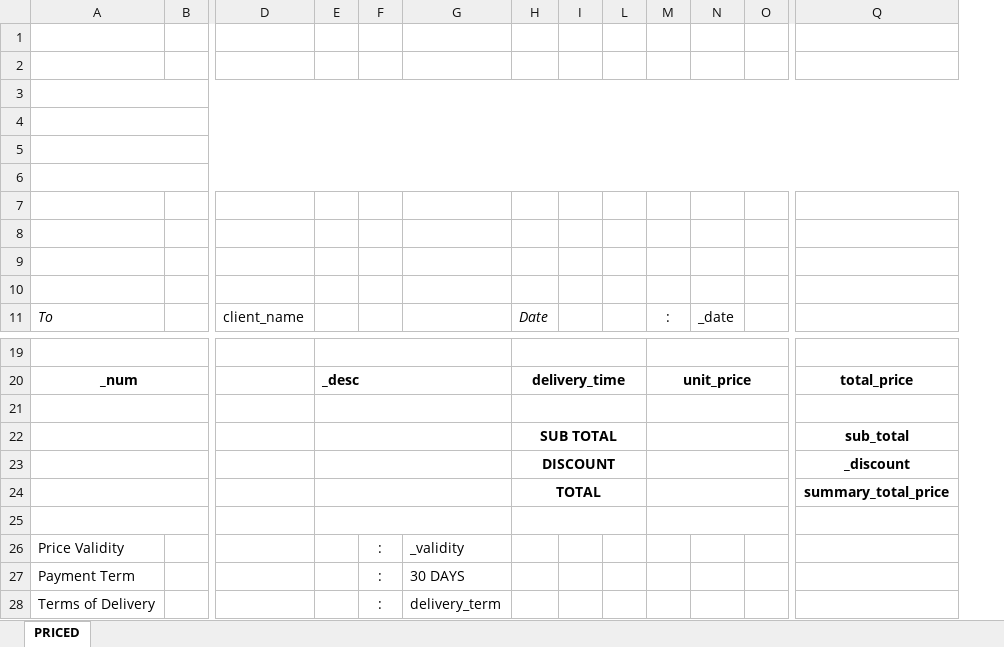
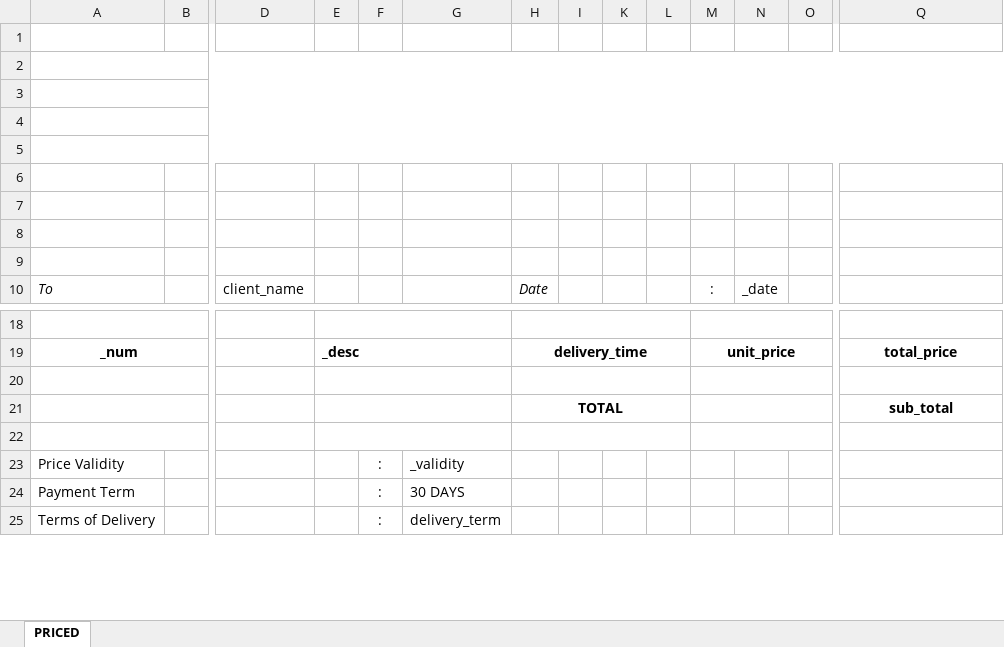
Before and after one commit to Muzhahir/RFQ-Generator-Beta-Version, an Excel workbook: RFQ Generator Beta Version/Templates/DE TEMPLATE.xlsx, sheet PRICED, drawn as a sheet; only a part is shown, gaps mark what is left out; values as stored, in another font and other column widths than the file's, no borders; charts and pictures not drawn; removed rows and columns are numbered as before the commit, all else as after; rows hold the shown columns only; the diff names each change by its address in the sheet, - before the commit and + after, or states it on an @@ line.

```diff
--- a/RFQ Generator Beta Version/Templates/DE TEMPLATE.xlsx (sheet PRICED)
+++ b/RFQ Generator Beta Version/Templates/DE TEMPLATE.xlsx (sheet PRICED)
@@ column K unhidden, empty @@
-row 1: (empty)
-H21: SUB TOTAL
+H21: TOTAL
-row 23:  |  |  |  |  |  | DISCOUNT |  |  |  |  |  | _discount
-row 24:  |  |  |  |  |  | TOTAL |  |  |  |  |  | summary_total_price
```
Also changed, not shown: charts or pictures, RFQ Generator Beta Version/Templates/CG TEMPLATE.xlsx, RFQ Generator Beta Version/Templates/GA TEMPLATE.xlsx, 12 other files.
